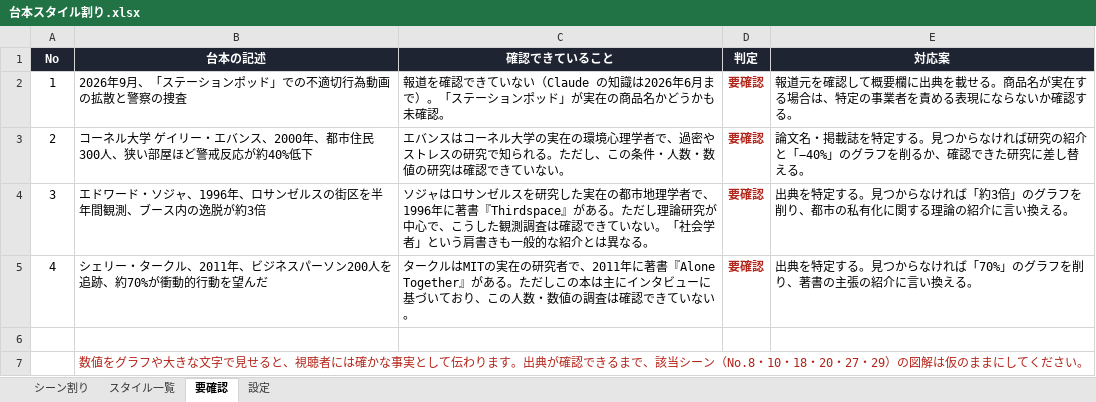
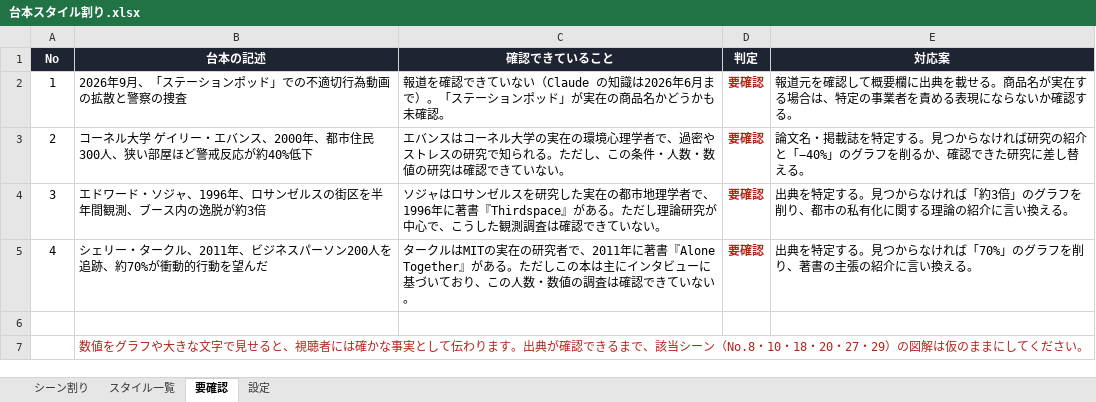
Before and after one commit to oreiwase-collab/test, an Excel workbook: script-style-plan/台本スタイル割り.xlsx, sheet 要確認, drawn as a sheet; values as stored, in another font and other column widths than the file's, no borders; the diff names each change by its address in the sheet, - before the commit and + after, or states it on an @@ line.

```diff
--- a/script-style-plan/台本スタイル割り.xlsx (sheet 要確認)
+++ b/script-style-plan/台本スタイル割り.xlsx (sheet 要確認)
-C4 (確認できていること): …いない。「社会学者」という肩書きも一般的な紹介とは異なる。
+C4 (確認できていること): …いない。
```
Also changed, not shown: sheet シーン割り.
